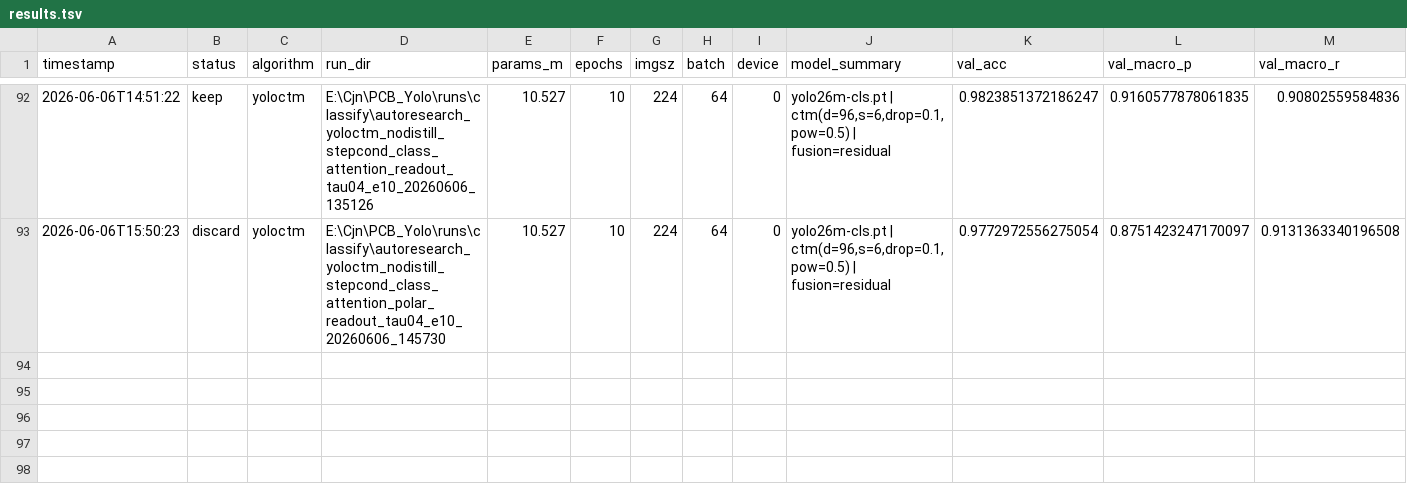
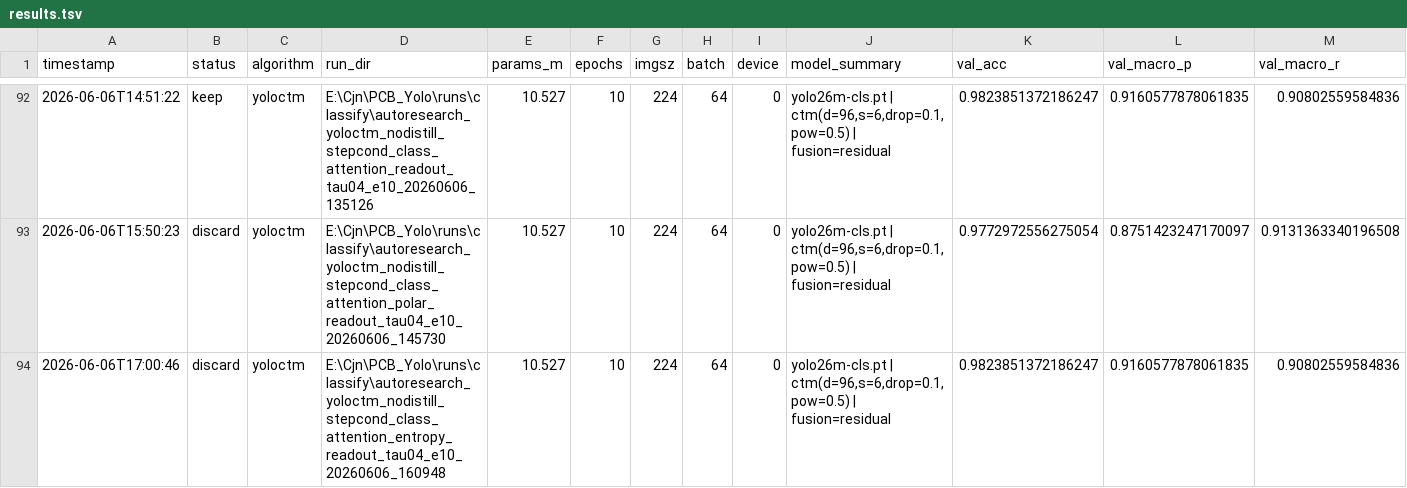
Before and after one commit to milkmilki/IC_Yolo, a TSV file: AutoResearch/results.tsv, drawn as a sheet; only a part is shown, gaps mark what is left out; rows hold the shown columns only; the diff names each change by its address in the sheet, - before the commit and + after, or states it on an @@ line.

Commit message:
Record entropy readout result\

```diff
--- a/AutoResearch/results.tsv
+++ b/AutoResearch/results.tsv
+row 94: 2026-06-06T17:00:46 | discard | yoloctm | E:\Cjn\PCB_Yolo\runs\classify\autoresearch_yoloctm_nodistill_stepcond_class_attention_entropy_readout_tau04_e10_20260606_160948 | 10.527 | 10 | 224 | 64 | 0 | yolo26m-cls.pt | ctm(d=96,s=6,drop=0.1,pow=0.5) | fusion=residual | 0.9823851372186247 | 0.9160577878061835 | 0.90802559584836
```
Also changed, not shown: 4 other files.
